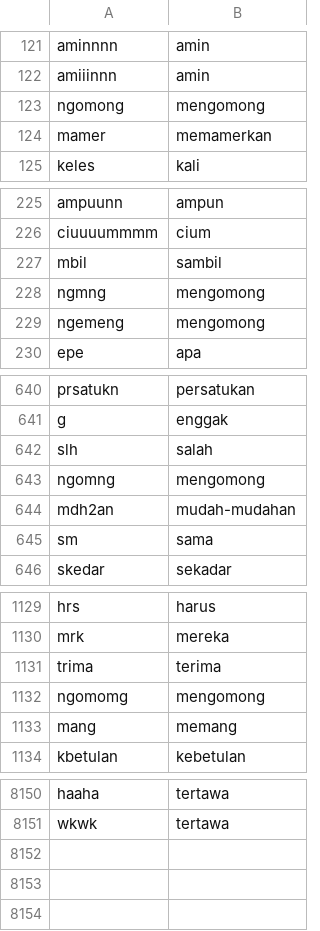
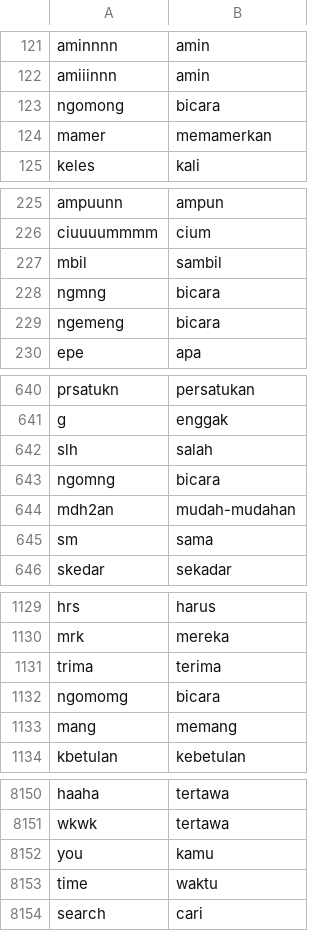
Before and after one commit to mkom23/mkom23-repo-sentiment, a CSV file: kamus_alay.csv, drawn as a sheet; only a part is shown, gaps mark what is left out; the diff covers the shown part only.

Commit message:
Update kamus_alay.csv

```diff
--- a/kamus_alay.csv
+++ b/kamus_alay.csv
@@ -122,3 +122,3 @@ aminnnn,amin
 amiiinnn,amin
-ngomong,mengomong
+ngomong,bicara
 mamer,memamerkan
@@ -227,4 +227,4 @@ ciuuuummmm,cium
 mbil,sambil
-ngmng,mengomong
-ngemeng,mengomong
+ngmng,bicara
+ngemeng,bicara
 epe,apa
@@ -642,3 +642,3 @@ g,enggak
 slh,salah
-ngomng,mengomong
+ngomng,bicara
 mdh2an,mudah-mudahan
@@ -1131,3 +1131,3 @@ mrk,mereka
 trima,terima
-ngomomg,mengomong
+ngomomg,bicara
 mang,memang
@@ -8151 +8151,4 @@ haaha,tertawa
 wkwk,tertawa
+you,kamu
+time,waktu
+search,cari
```
Also changed, not shown: 9 edited cells elsewhere in this file.
